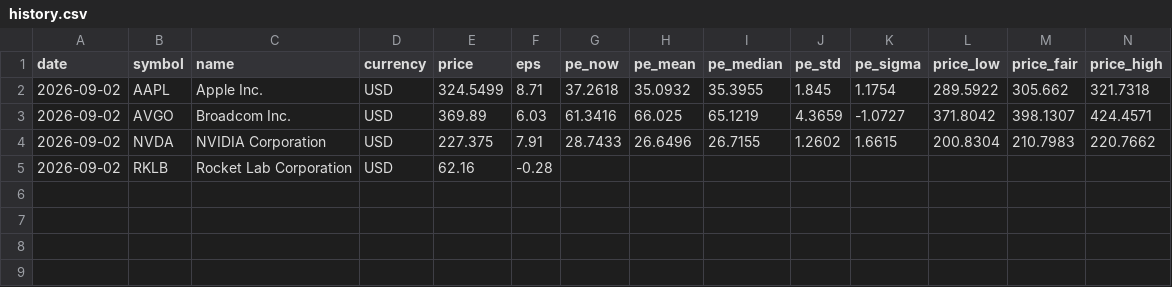
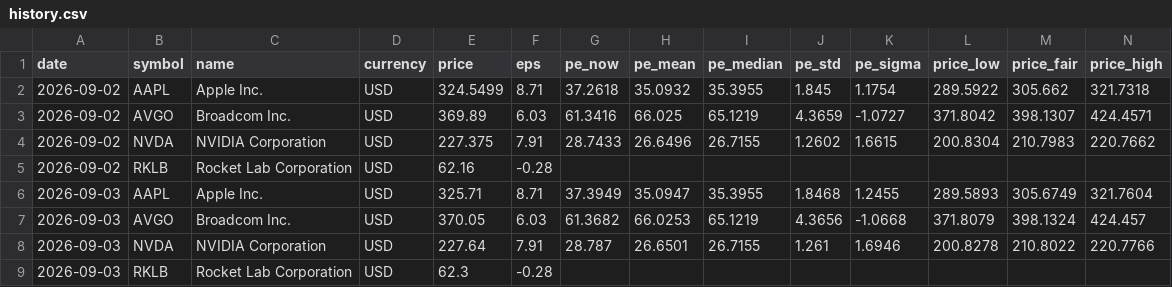
Before and after one commit to rku413/pe-tracker-web, a CSV file: data/history.csv, drawn as a sheet; only a part is shown; rows hold the shown columns only; the diff names each change by its address in the sheet, - before the commit and + after, or states it on an @@ line.

```diff
--- a/data/history.csv
+++ b/data/history.csv
+row 6: 2026-09-03 | AAPL | Apple Inc. | USD | 325.71 | 8.71 | 37.3949 | 35.0947 | 35.3955 | 1.8468 | 1.2455 | 289.5893 | 305.6749 | 321.7604
+row 7: 2026-09-03 | AVGO | Broadcom Inc. | USD | 370.05 | 6.03 | 61.3682 | 66.0253 | 65.1219 | 4.3656 | -1.0668 | 371.8079 | 398.1324 | 424.457
+row 8: 2026-09-03 | NVDA | NVIDIA Corporation | USD | 227.64 | 7.91 | 28.787 | 26.6501 | 26.7155 | 1.261 | 1.6946 | 200.8278 | 210.8022 | 220.7766
+row 9: 2026-09-03 | RKLB | Rocket Lab Corporation | USD | 62.3 | -0.28
```
Also changed, not shown: 1 other file.
